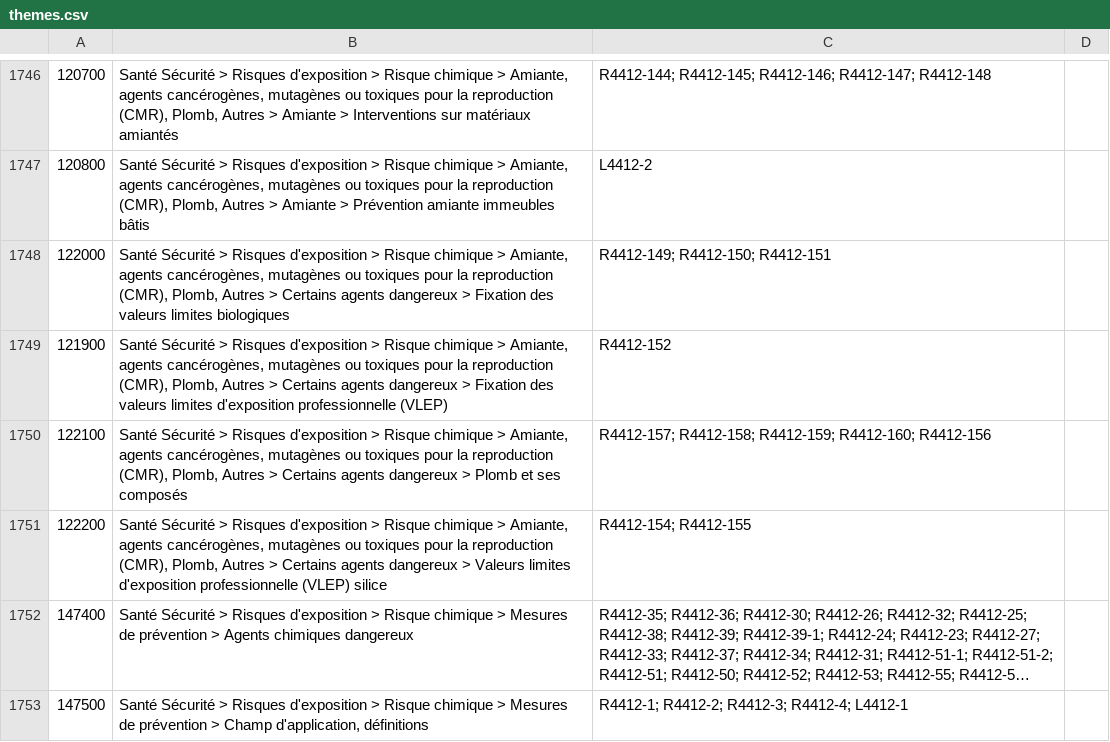
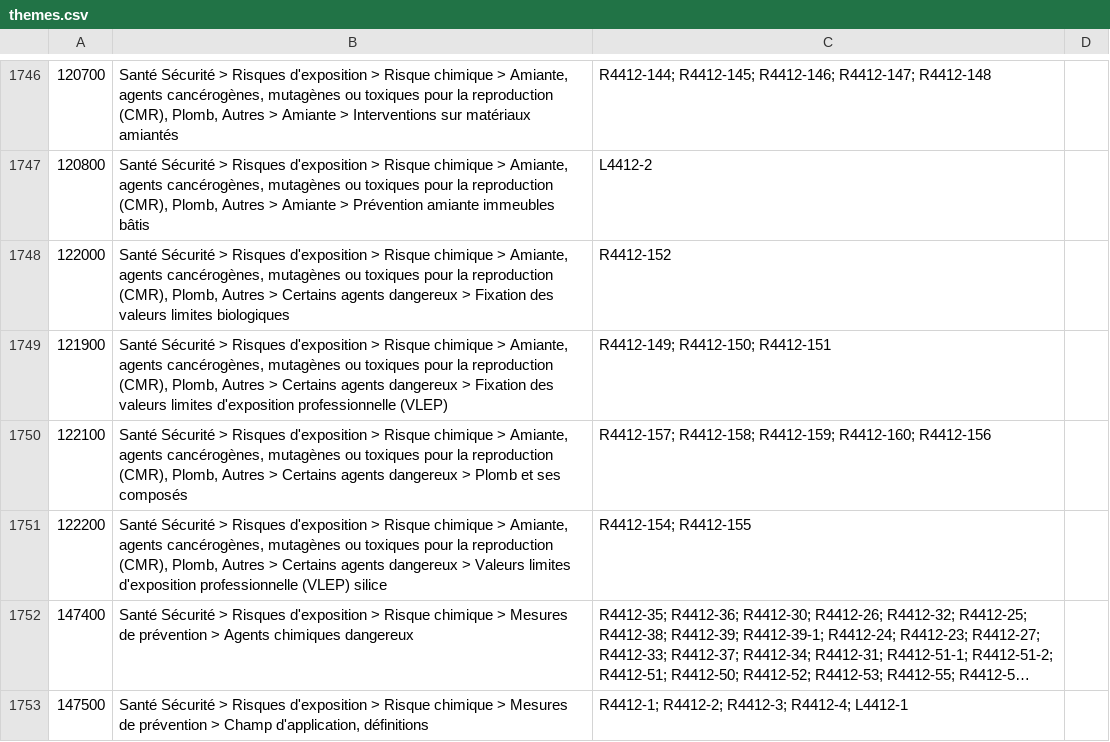
Before and after one commit to SocialGouv/code-du-travail-numerique, a CSV file: packages/code-du-travail-data/dataset/code_du_travail/themes.csv, drawn as a sheet; only a part is shown, gaps mark what is left out; long unchanged cells end in …; the diff names each change by its address in the sheet, - before the commit and + after, or states it on an @@ line.

Commit message:
Update themes.csv
erreur d'articles dans deux catégories

```diff
--- a/packages/code-du-travail-data/dataset/code_du_travail/themes.csv
+++ b/packages/code-du-travail-data/dataset/code_du_travail/themes.csv
-C1748: R4412-149; R4412-150; R4412-151
+C1748: R4412-152
-C1749: R4412-152
+C1749: R4412-149; R4412-150; R4412-151
```
